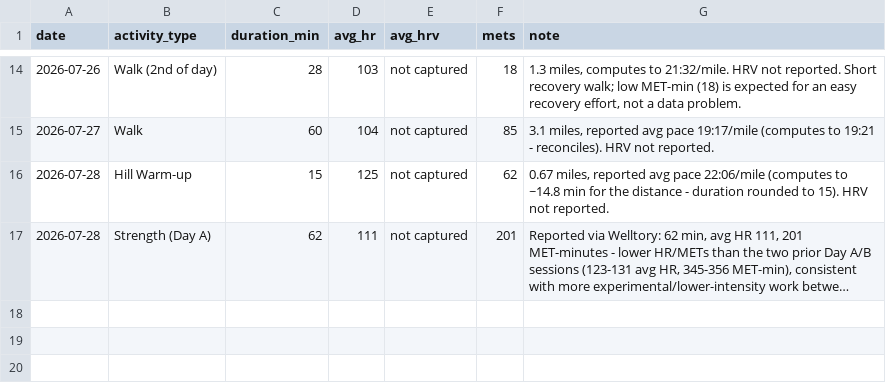
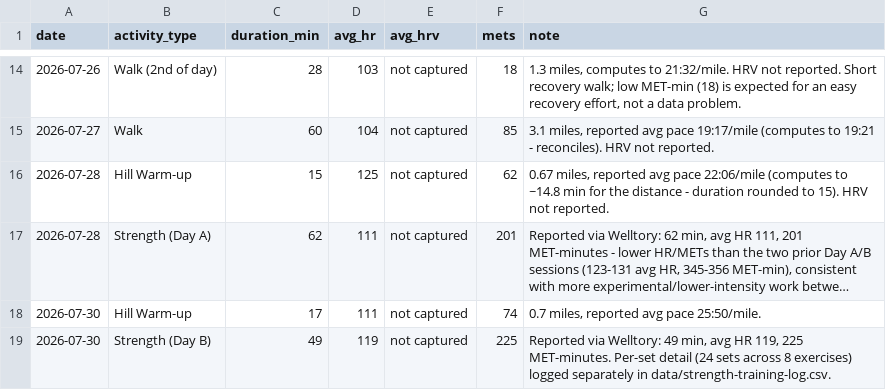
Before and after one commit to Synnovatia/Synnovatia-AIOS, a CSV file: personal/workout-logs/session-log.csv, drawn as a sheet; only a part is shown, gaps mark what is left out; long unchanged cells end in …; the diff names each change by its address in the sheet, - before the commit and + after, or states it on an @@ line.

```diff
--- a/personal/workout-logs/session-log.csv
+++ b/personal/workout-logs/session-log.csv
+row 18: 2026-07-30 | Hill Warm-up | 17 | 111 | not captured | 74 | 0.7 miles, reported avg pace 25:50/mile.
+row 19: 2026-07-30 | Strength (Day B) | 49 | 119 | not captured | 225 | Reported via Welltory: 49 min, avg HR 119, 225 MET-minutes. Per-set detail (24 sets across 8 exercises) logged separately in data/strength-training-log.csv.
```
Also changed, not shown: data/strength-training-log.csv, 8 other files.
